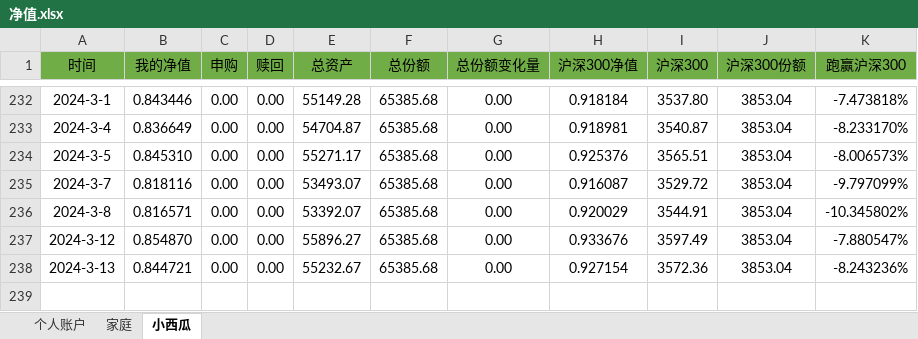
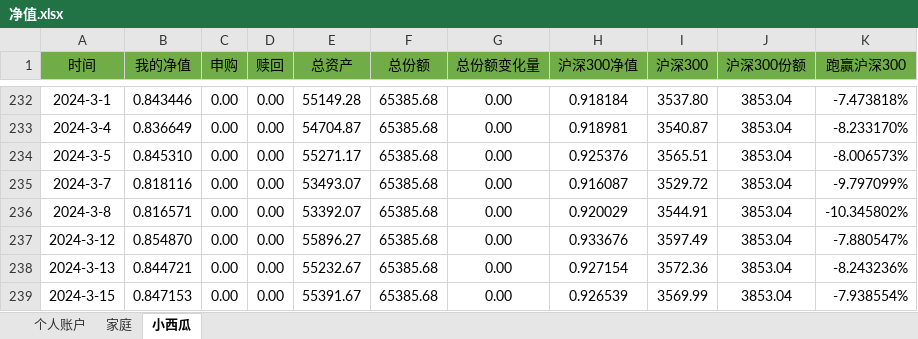
Before and after one commit to hinsshumFamilyFinances/balanceSheet, an Excel workbook: 净值.xlsx, sheet 小西瓜, drawn as a sheet; only a part is shown, gaps mark what is left out; values as stored, in another font and other column widths than the file's, no borders; charts and pictures not drawn; the diff names each change by its address in the sheet, - before the commit and + after, or states it on an @@ line.

```diff
--- a/净值.xlsx (sheet 小西瓜)
+++ b/净值.xlsx (sheet 小西瓜)
+row 239: 2024-3-15 | 0.847153 | 0.00 | 0.00 | 55391.67 | 65385.68 | 0.00 | 0.926539 | 3569.99 | 3853.04 | -7.938554%
```
Also changed, not shown: sheet 个人账户, sheet 家庭, charts or pictures.
